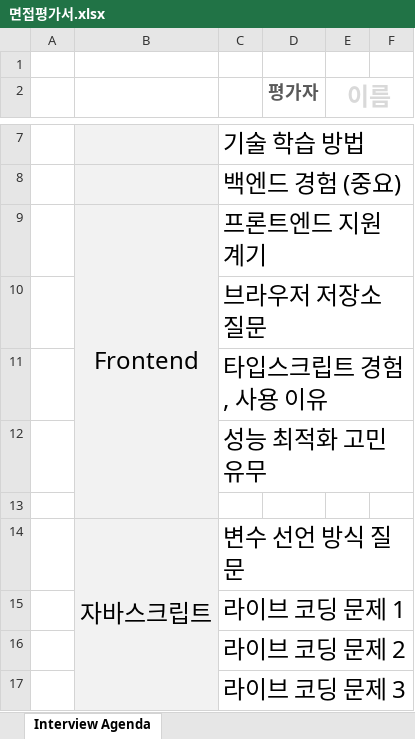
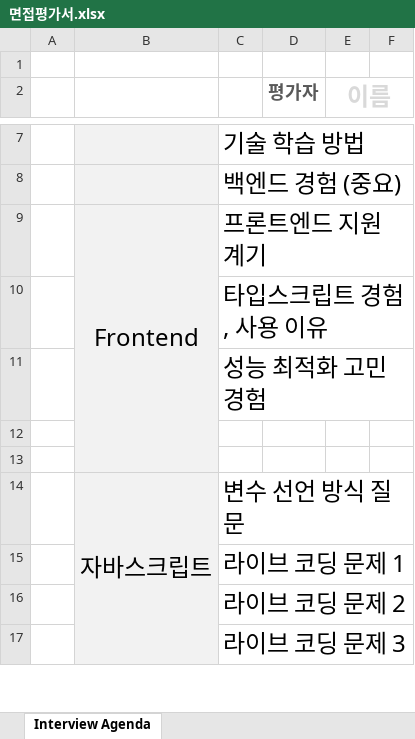
Before and after one commit to ekankr2/frontend-coding-test, an Excel workbook: scores/면접평가서.xlsx, sheet Interview Agenda, drawn as a sheet; only a part is shown, gaps mark what is left out; values as stored, in another font and other column widths than the file's, no borders; removed rows and columns are numbered as before the commit, all else as after; the diff names each change by its address in the sheet, - before the commit and + after, or states it on an @@ line.

Commit message:
update scores docs

```diff
--- a/scores/면접평가서.xlsx (sheet Interview Agenda)
+++ b/scores/면접평가서.xlsx (sheet Interview Agenda)
-row 10:  |  | 브라우저 저장소 질문
-C11: 성능 최적화 고민 유무
+C11: 성능 최적화 고민 경험
+row 12: (empty)
```
